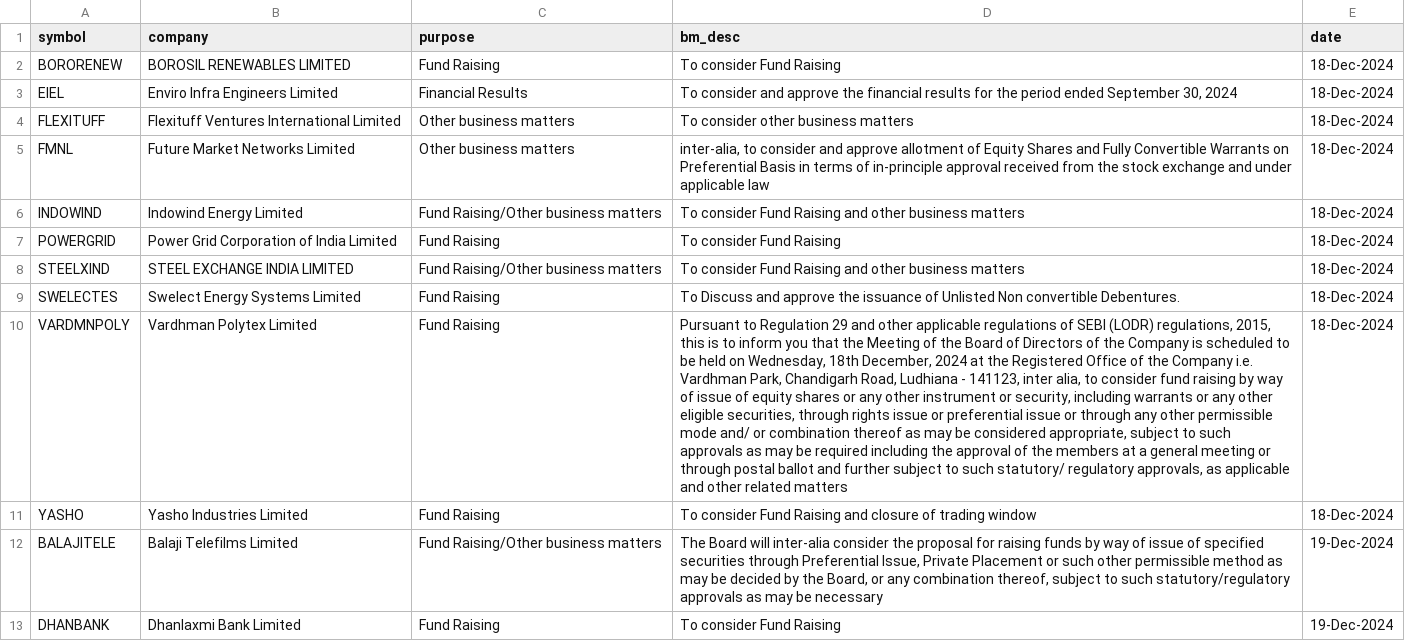
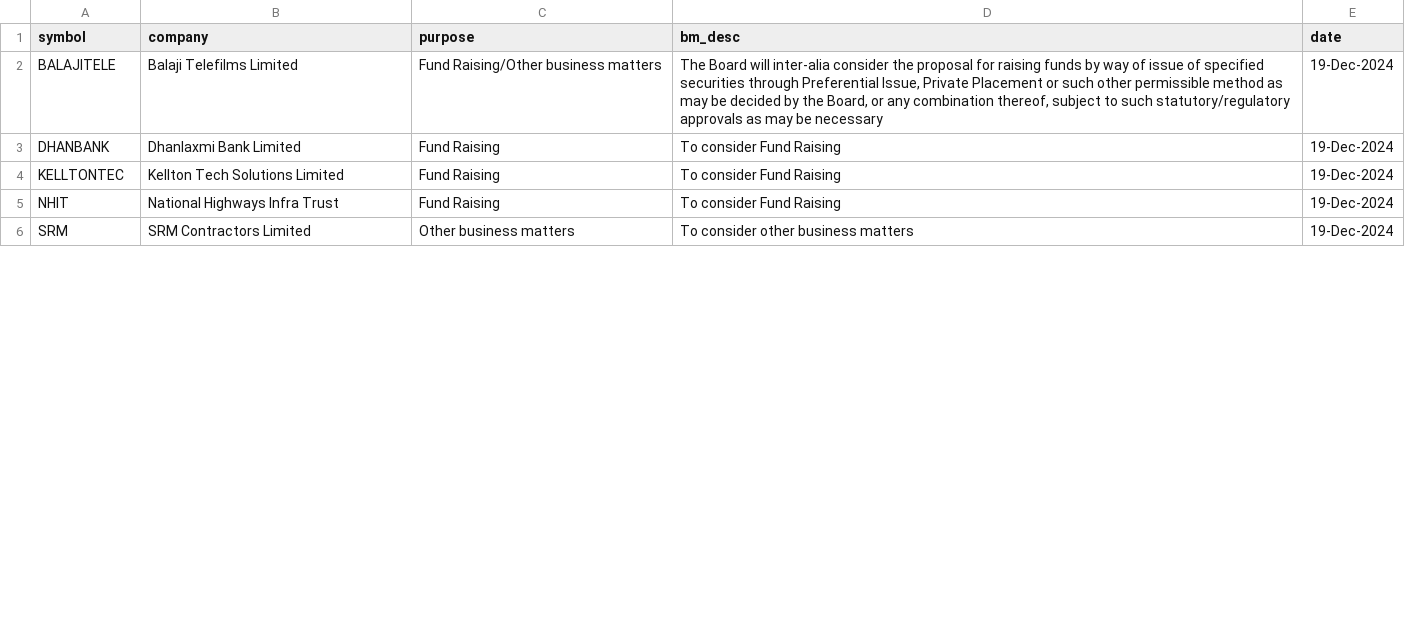
Before and after one commit to tsrajpurohit/event, a CSV file: nse_events.csv, drawn as a sheet; only a part is shown; the shorter side is filled out with more unchanged rows; removed rows and columns are numbered as before the commit, all else as after; the diff covers the shown part only; the diff names each change by its address in the sheet, - before the commit and + after, or states it on an @@ line.

```diff
--- a/nse_events.csv
+++ b/nse_events.csv
-row 2: BORORENEW | BOROSIL RENEWABLES LIMITED | Fund Raising | To consider Fund Raising | 18-Dec-2024
-row 3: EIEL | Enviro Infra Engineers Limited | Financial Results | To consider and approve the financial results for the period ended September 30, 2024 | 18-Dec-2024
-row 4: FLEXITUFF | Flexituff Ventures International Limited | Other business matters | To consider other business matters | 18-Dec-2024
-row 5: FMNL | Future Market Networks Limited | Other business matters | inter-alia, to consider and approve allotment of Equity Shares and Fully Convertible Warrants on Preferential Basis in terms of in-principle approval received from the stock exchange and under applicable law | 18-Dec-2024
-row 6: INDOWIND | Indowind Energy Limited | Fund Raising/Other business matters | To consider Fund Raising and other business matters | 18-Dec-2024
-row 7: POWERGRID | Power Grid Corporation of India Limited | Fund Raising | To consider Fund Raising | 18-Dec-2024
-row 8: STEELXIND | STEEL EXCHANGE INDIA LIMITED | Fund Raising/Other business matters | To consider Fund Raising and other business matters | 18-Dec-2024
-row 9: SWELECTES | Swelect Energy Systems Limited | Fund Raising | To Discuss and approve the issuance of Unlisted Non convertible Debentures. | 18-Dec-2024
-row 10: VARDMNPOLY | Vardhman Polytex Limited | Fund Raising | Pursuant to Regulation 29 and other applicable regulations of SEBI (LODR) regulations, 2015, this is to inform you that the Meeting of the Board of Directors of the Company is scheduled to be held on Wednesday, 18th December, 2024 at the Registered Office of the Company i.e. Vardhman Park, Chandigarh Road, Ludhiana - 141123, inter alia, to consider fund raising by way of issue of equity shares or any other instrument or security, including warrants or any other eligible securities, through rights issue or preferential issue or through any other permissible mode and/ or combination thereof as may be considered appropriate, subject to such approvals as may be required including the approval of the members at a general meeting or through postal ballot and further subject to such statutory/ regulatory approvals, as applicable and other related matters | 18-Dec-2024
-row 11: YASHO | Yasho Industries Limited | Fund Raising | To consider Fund Raising and closure of trading window | 18-Dec-2024
```
Also changed, not shown: 12 added rows elsewhere in this file, bulk_deals.csv.
